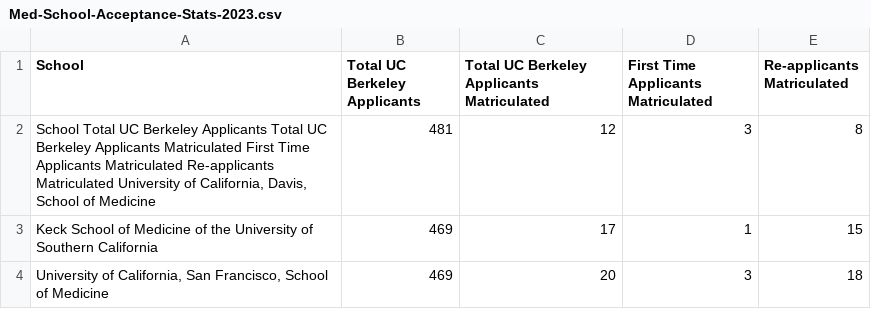
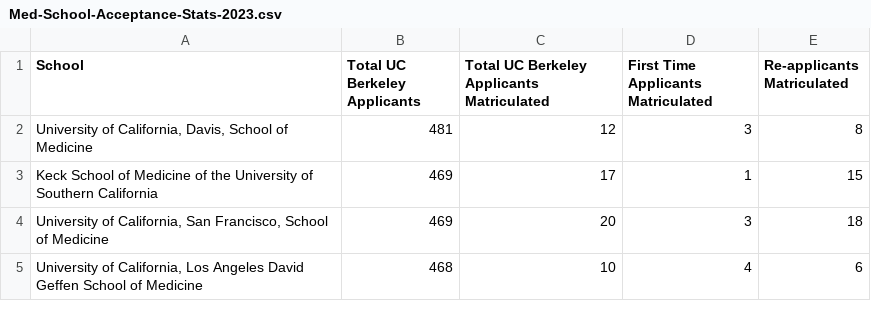
Before and after one commit to robertrzhang/berkeley_med_pdf, a CSV file: data/Med-School-Acceptance-Stats-2023.csv, drawn as a sheet; only a part is shown; the shorter side is filled out with more unchanged rows.

```diff
--- a/data/Med-School-Acceptance-Stats-2023.csv
+++ b/data/Med-School-Acceptance-Stats-2023.csv
@@ -1,3 +1,3 @@
 School,Total UC Berkeley Applicants,Total UC Berkeley Applicants Matriculated,First Time Applicants Matriculated,Re-applicants Matriculated
-"School Total UC Berkeley Applicants Total UC Berkeley Applicants Matriculated First Time Applicants Matriculated Re-applicants Matriculated University of California, Davis, School of Medicine",481,12,3,8
+"University of California, Davis, School of Medicine",481,12,3,8
 Keck School of Medicine of the University of Southern California,469,17,1,15
```
Also changed, not shown: data/Med-School-Acceptance-Stats-2022.csv, 3 other files.
